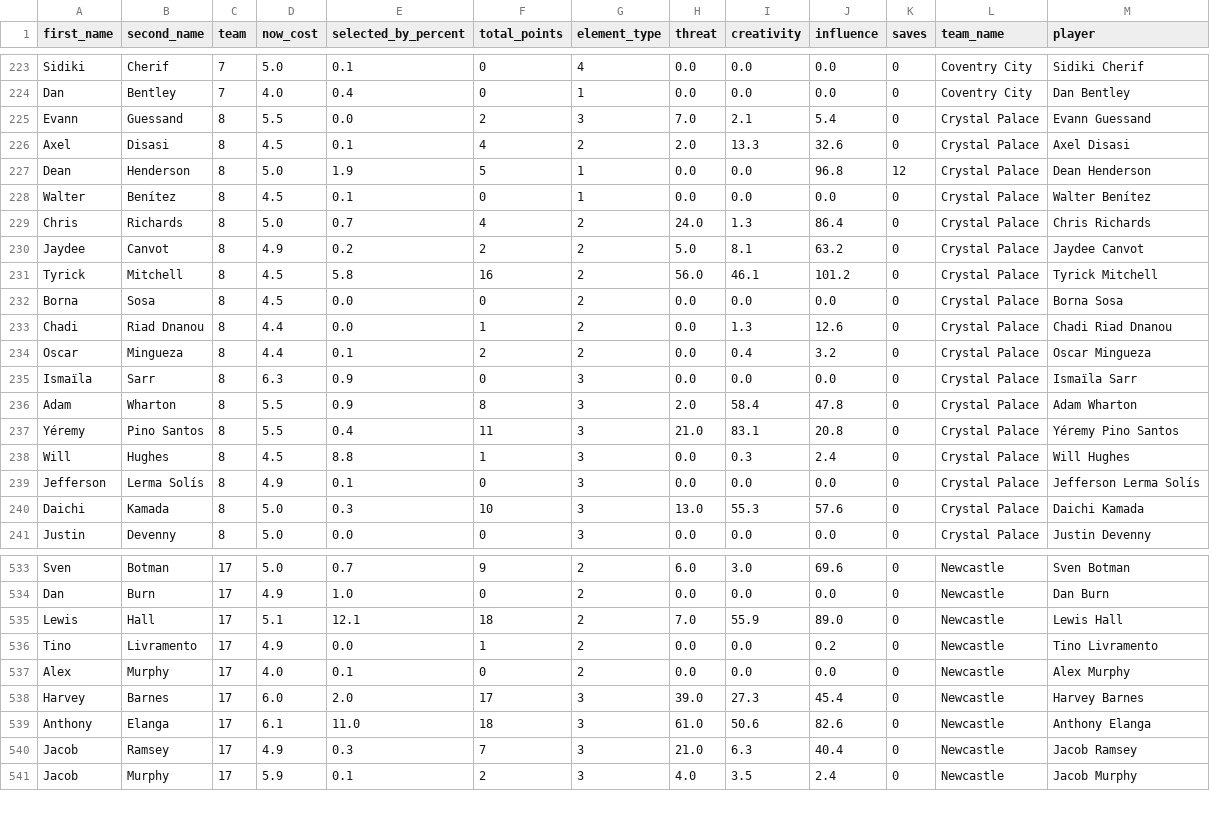
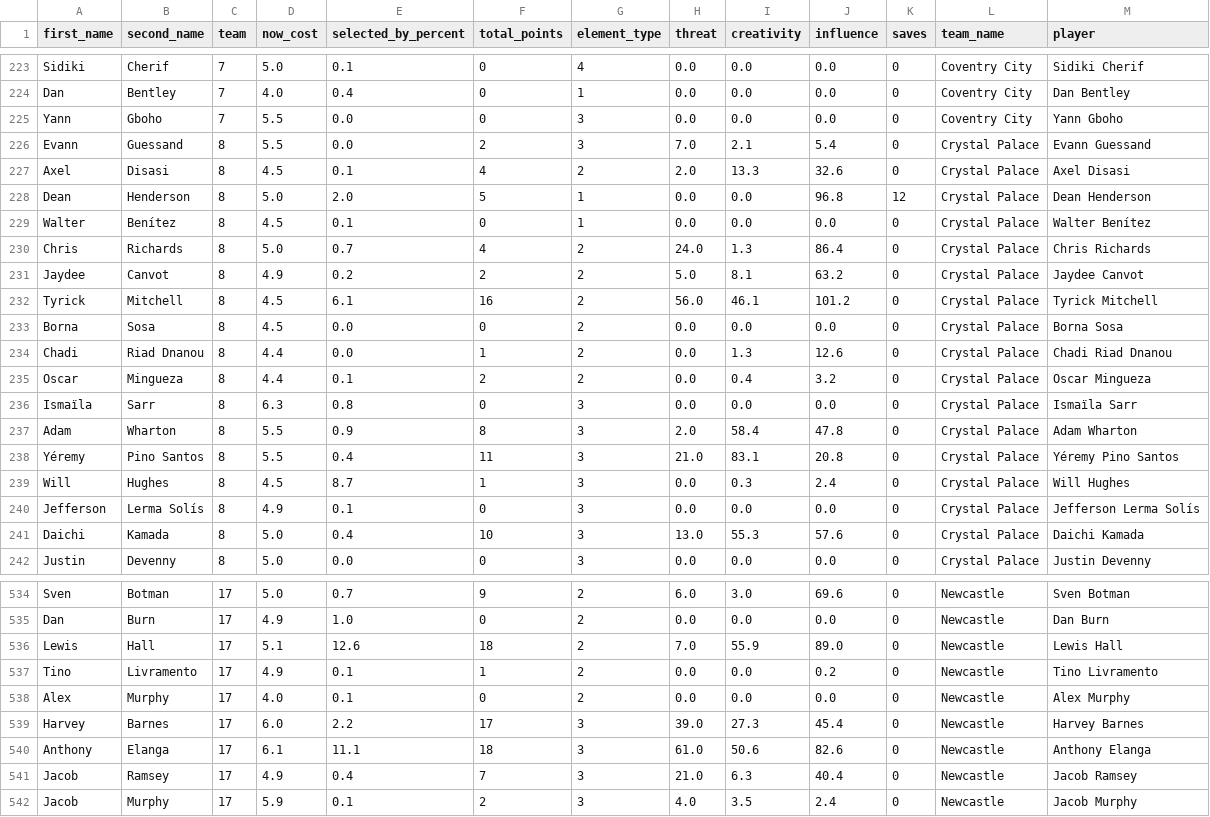
Before and after one commit to magdysayed/Fantasy-Premier-League-FPL-Analytics, a CSV file: clean_fpl_analysis.csv, drawn as a sheet; only a part is shown, gaps mark what is left out; the diff covers the shown part only.

```diff
--- a/clean_fpl_analysis.csv
+++ b/clean_fpl_analysis.csv
@@ -224,5 +224,6 @@ Sidiki,Cherif,7,5.0,0.1,0,4,0.0,0.0,0.0,0,Coventry City,Sidiki Cherif
 Dan,Bentley,7,4.0,0.4,0,1,0.0,0.0,0.0,0,Coventry City,Dan Bentley
+Yann,Gboho,7,5.5,0.0,0,3,0.0,0.0,0.0,0,Coventry City,Yann Gboho
 Evann,Guessand,8,5.5,0.0,2,3,7.0,2.1,5.4,0,Crystal Palace,Evann Guessand
 Axel,Disasi,8,4.5,0.1,4,2,2.0,13.3,32.6,0,Crystal Palace,Axel Disasi
-Dean,Henderson,8,5.0,1.9,5,1,0.0,0.0,96.8,12,Crystal Palace,Dean Henderson
+Dean,Henderson,8,5.0,2.0,5,1,0.0,0.0,96.8,12,Crystal Palace,Dean Henderson
 Walter,Benítez,8,4.5,0.1,0,1,0.0,0.0,0.0,0,Crystal Palace,Walter Benítez
@@ -230,3 +231,3 @@ Chris,Richards,8,5.0,0.7,4,2,24.0,1.3,86.4,0,Crystal Palace,Chris Richards
 Jaydee,Canvot,8,4.9,0.2,2,2,5.0,8.1,63.2,0,Crystal Palace,Jaydee Canvot
-Tyrick,Mitchell,8,4.5,5.8,16,2,56.0,46.1,101.2,0,Crystal Palace,Tyrick Mitchell
+Tyrick,Mitchell,8,4.5,6.1,16,2,56.0,46.1,101.2,0,Crystal Palace,Tyrick Mitchell
 Borna,Sosa,8,4.5,0.0,0,2,0.0,0.0,0.0,0,Crystal Palace,Borna Sosa
@@ -234,8 +235,8 @@ Chadi,Riad Dnanou,8,4.4,0.0,1,2,0.0,1.3,12.6,0,Crystal Palace,Chadi Riad Dnanou
 Oscar,Mingueza,8,4.4,0.1,2,2,0.0,0.4,3.2,0,Crystal Palace,Oscar Mingueza
-Ismaïla,Sarr,8,6.3,0.9,0,3,0.0,0.0,0.0,0,Crystal Palace,Ismaïla Sarr
+Ismaïla,Sarr,8,6.3,0.8,0,3,0.0,0.0,0.0,0,Crystal Palace,Ismaïla Sarr
 Adam,Wharton,8,5.5,0.9,8,3,2.0,58.4,47.8,0,Crystal Palace,Adam Wharton
 Yéremy,Pino Santos,8,5.5,0.4,11,3,21.0,83.1,20.8,0,Crystal Palace,Yéremy Pino Santos
-Will,Hughes,8,4.5,8.8,1,3,0.0,0.3,2.4,0,Crystal Palace,Will Hughes
+Will,Hughes,8,4.5,8.7,1,3,0.0,0.3,2.4,0,Crystal Palace,Will Hughes
 Jefferson,Lerma Solís,8,4.9,0.1,0,3,0.0,0.0,0.0,0,Crystal Palace,Jefferson Lerma Solís
-Daichi,Kamada,8,5.0,0.3,10,3,13.0,55.3,57.6,0,Crystal Palace,Daichi Kamada
+Daichi,Kamada,8,5.0,0.4,10,3,13.0,55.3,57.6,0,Crystal Palace,Daichi Kamada
 Justin,Devenny,8,5.0,0.0,0,3,0.0,0.0,0.0,0,Crystal Palace,Justin Devenny
@@ -534,8 +535,8 @@ Sven,Botman,17,5.0,0.7,9,2,6.0,3.0,69.6,0,Newcastle,Sven Botman
 Dan,Burn,17,4.9,1.0,0,2,0.0,0.0,0.0,0,Newcastle,Dan Burn
-Lewis,Hall,17,5.1,12.1,18,2,7.0,55.9,89.0,0,Newcastle,Lewis Hall
-Tino,Livramento,17,4.9,0.0,1,2,0.0,0.0,0.2,0,Newcastle,Tino Livramento
+Lewis,Hall,17,5.1,12.6,18,2,7.0,55.9,89.0,0,Newcastle,Lewis Hall
+Tino,Livramento,17,4.9,0.1,1,2,0.0,0.0,0.2,0,Newcastle,Tino Livramento
 Alex,Murphy,17,4.0,0.1,0,2,0.0,0.0,0.0,0,Newcastle,Alex Murphy
-Harvey,Barnes,17,6.0,2.0,17,3,39.0,27.3,45.4,0,Newcastle,Harvey Barnes
-Anthony,Elanga,17,6.1,11.0,18,3,61.0,50.6,82.6,0,Newcastle,Anthony Elanga
-Jacob,Ramsey,17,4.9,0.3,7,3,21.0,6.3,40.4,0,Newcastle,Jacob Ramsey
+Harvey,Barnes,17,6.0,2.2,17,3,39.0,27.3,45.4,0,Newcastle,Harvey Barnes
+Anthony,Elanga,17,6.1,11.1,18,3,61.0,50.6,82.6,0,Newcastle,Anthony Elanga
+Jacob,Ramsey,17,4.9,0.4,7,3,21.0,6.3,40.4,0,Newcastle,Jacob Ramsey
 Jacob,Murphy,17,5.9,0.1,2,3,4.0,3.5,2.4,0,Newcastle,Jacob Murphy
```
Also changed, not shown: 114 edited cells elsewhere in this file.
